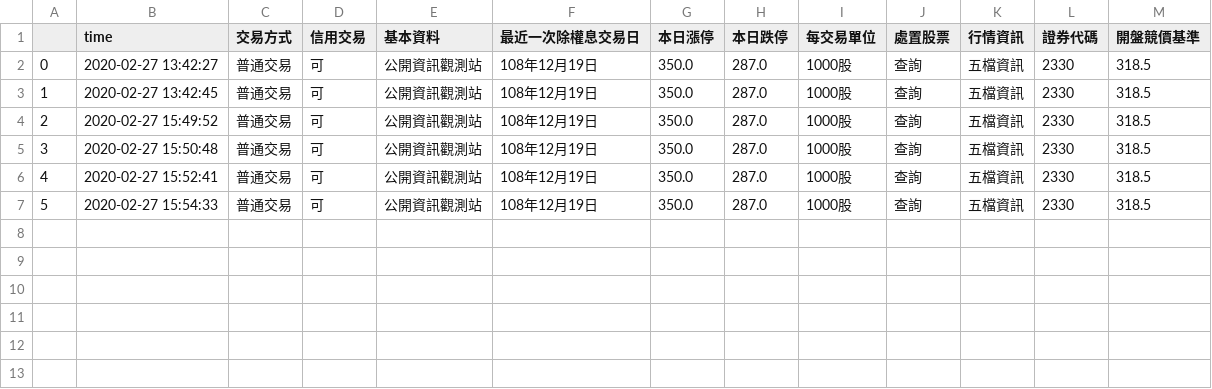
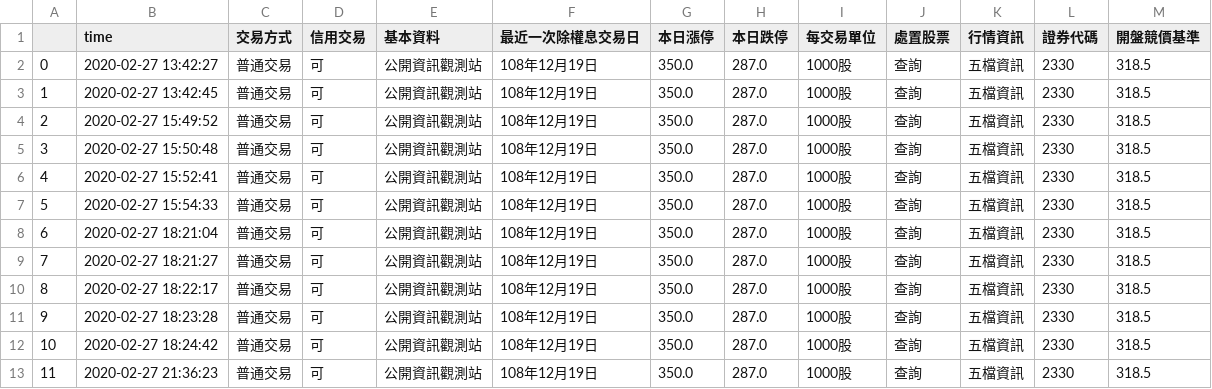
Before and after one commit to ivan1003hsu/python_work, a CSV file: 爬蟲/2330.csv, drawn as a sheet.

```diff
--- a/爬蟲/2330.csv
+++ b/爬蟲/2330.csv
@@ -7 +7,7 @@
 5,2020-02-27 15:54:33,普通交易,可,公開資訊觀測站,108年12月19日,350.0,287.0,1000股,查詢,五檔資訊,2330,318.5
+6,2020-02-27 18:21:04,普通交易,可,公開資訊觀測站,108年12月19日,350.0,287.0,1000股,查詢,五檔資訊,2330,318.5
+7,2020-02-27 18:21:27,普通交易,可,公開資訊觀測站,108年12月19日,350.0,287.0,1000股,查詢,五檔資訊,2330,318.5
+8,2020-02-27 18:22:17,普通交易,可,公開資訊觀測站,108年12月19日,350.0,287.0,1000股,查詢,五檔資訊,2330,318.5
+9,2020-02-27 18:23:28,普通交易,可,公開資訊觀測站,108年12月19日,350.0,287.0,1000股,查詢,五檔資訊,2330,318.5
+10,2020-02-27 18:24:42,普通交易,可,公開資訊觀測站,108年12月19日,350.0,287.0,1000股,查詢,五檔資訊,2330,318.5
+11,2020-02-27 21:36:23,普通交易,可,公開資訊觀測站,108年12月19日,350.0,287.0,1000股,查詢,五檔資訊,2330,318.5
```
Also changed, not shown: 爬蟲/046900.csv, 爬蟲/3028.csv, 13 other files.
